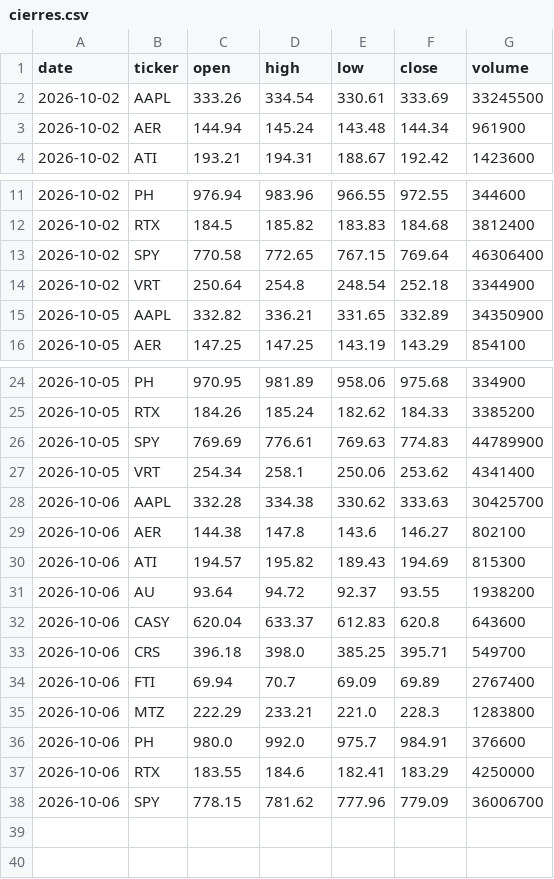
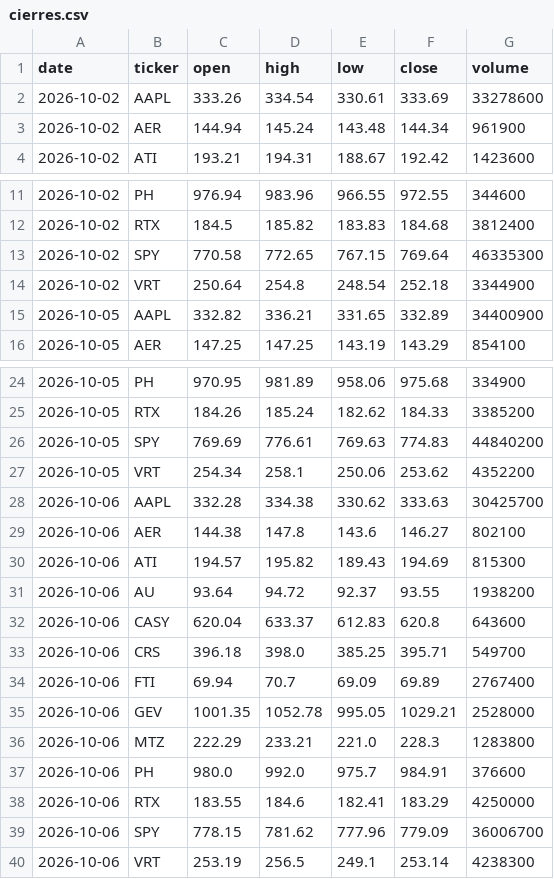
Before and after one commit to Rigrits/danelfin-ia, a CSV file: data/cierres.csv, drawn as a sheet; only a part is shown, gaps mark what is left out.

```diff
--- a/data/cierres.csv
+++ b/data/cierres.csv
@@ -1,3 +1,3 @@
 date,ticker,open,high,low,close,volume
-2026-10-02,AAPL,333.26,334.54,330.61,333.69,33245500
+2026-10-02,AAPL,333.26,334.54,330.61,333.69,33278600
 2026-10-02,AER,144.94,145.24,143.48,144.34,961900
@@ -12,5 +12,5 @@ date,ticker,open,high,low,close,volume
 2026-10-02,RTX,184.5,185.82,183.83,184.68,3812400
-2026-10-02,SPY,770.58,772.65,767.15,769.64,46306400
+2026-10-02,SPY,770.58,772.65,767.15,769.64,46335300
 2026-10-02,VRT,250.64,254.8,248.54,252.18,3344900
-2026-10-05,AAPL,332.82,336.21,331.65,332.89,34350900
+2026-10-05,AAPL,332.82,336.21,331.65,332.89,34400900
 2026-10-05,AER,147.25,147.25,143.19,143.29,854100
@@ -25,4 +25,4 @@ date,ticker,open,high,low,close,volume
 2026-10-05,RTX,184.26,185.24,182.62,184.33,3385200
-2026-10-05,SPY,769.69,776.61,769.63,774.83,44789900
-2026-10-05,VRT,254.34,258.1,250.06,253.62,4341400
+2026-10-05,SPY,769.69,776.61,769.63,774.83,44840200
+2026-10-05,VRT,254.34,258.1,250.06,253.62,4352200
 2026-10-06,AAPL,332.28,334.38,330.62,333.63,30425700
@@ -34,2 +34,3 @@ date,ticker,open,high,low,close,volume
 2026-10-06,FTI,69.94,70.7,69.09,69.89,2767400
+2026-10-06,GEV,1001.35,1052.78,995.05,1029.21,2528000
 2026-10-06,MTZ,222.29,233.21,221.0,228.3,1283800
@@ -38 +39,2 @@ date,ticker,open,high,low,close,volume
 2026-10-06,SPY,778.15,781.62,777.96,779.09,36006700
+2026-10-06,VRT,253.19,256.5,249.1,253.14,4238300
```
